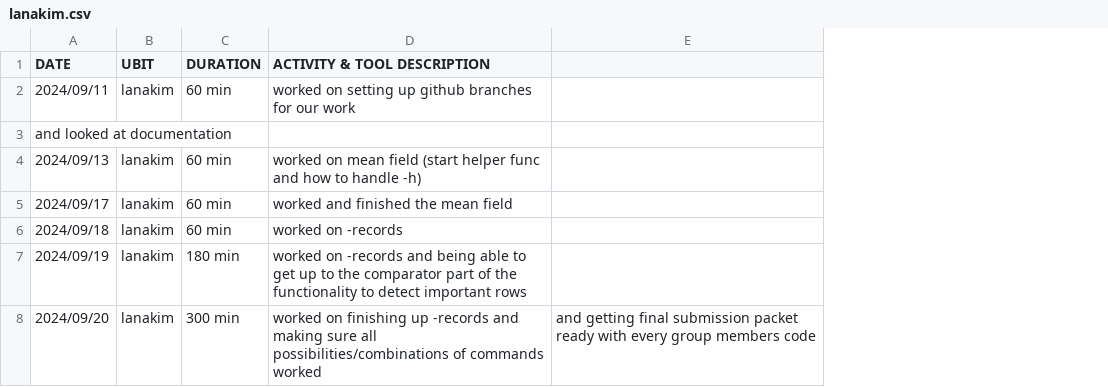
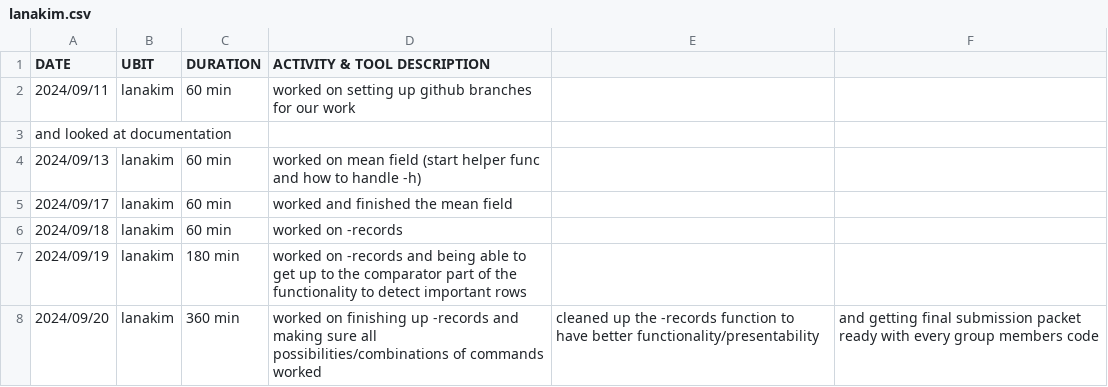
Before and after one commit to tofu11/CSE306_Group4, a CSV file: csvfiles/lanakim.csv, drawn as a sheet; the diff names each change by its address in the sheet, - before the commit and + after, or states it on an @@ line.

Commit message:
updated work file

```diff
--- a/csvfiles/lanakim.csv
+++ b/csvfiles/lanakim.csv
+column E, row 8: cleaned up the -records function to have better functionality/presentability
-C8 (DURATION): 300 min
+C8 (DURATION): 360 min
```
